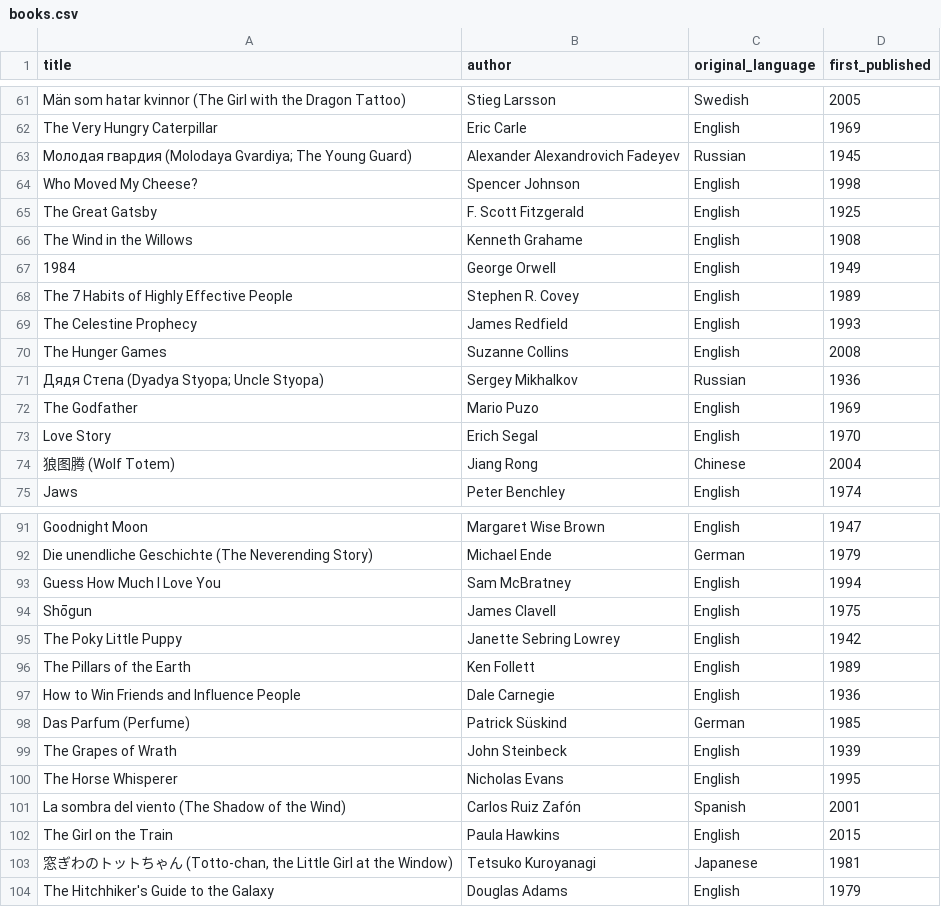
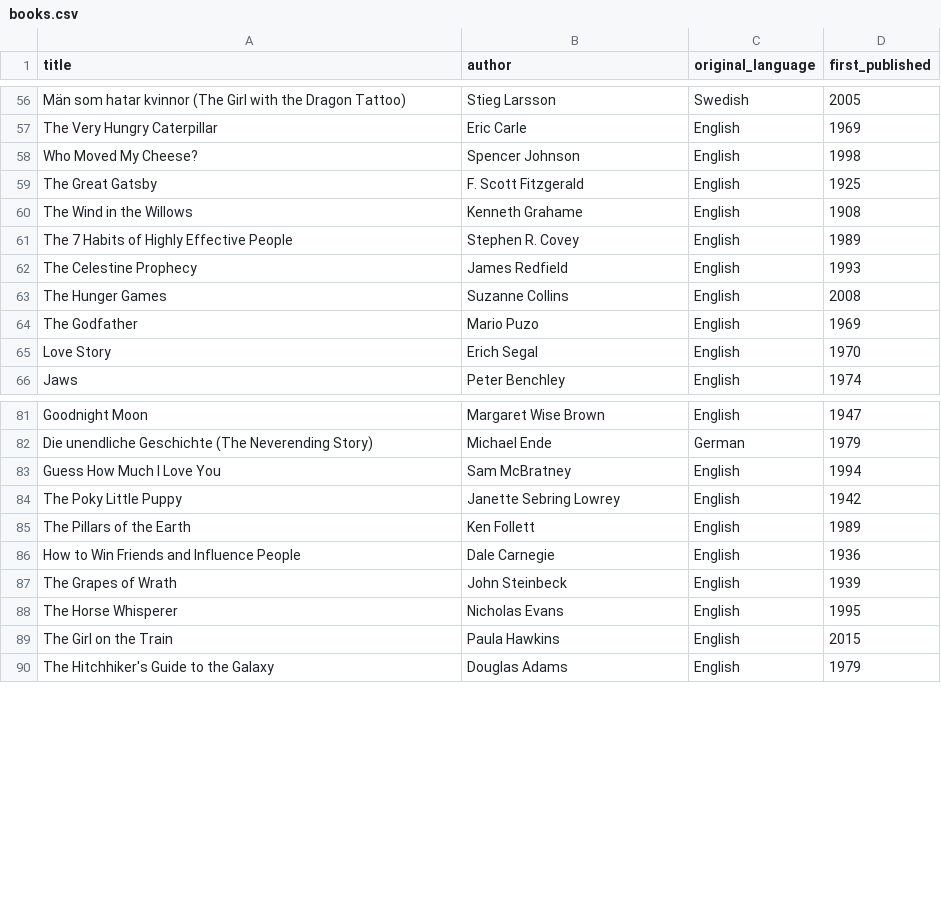
Before and after one commit to sei-curiosity/week04day04-SQL, a CSV file: data/books.csv, drawn as a sheet; only a part is shown, gaps mark what is left out; the diff covers the shown part only; the diff names each change by its address in the sheet, - before the commit and + after, or states it on an @@ line.

Commit message:
removed foreign characters

```diff
--- a/data/books.csv
+++ b/data/books.csv
-row 63: Молодая гвардия (Molodaya Gvardiya; The Young Guard) | Alexander Alexandrovich Fadeyev | Russian | 1945
-row 67: 1984 | George Orwell | English | 1949
-row 71: Дядя Степа (Dyadya Styopa; Uncle Styopa) | Sergey Mikhalkov | Russian | 1936
-row 74: 狼图腾 (Wolf Totem) | Jiang Rong | Chinese | 2004
-row 94: Shōgun | James Clavell | English | 1975
-row 98: Das Parfum (Perfume) | Patrick Süskind | German | 1985
-row 101: La sombra del viento (The Shadow of the Wind) | Carlos Ruiz Zafón | Spanish | 2001
-row 103: 窓ぎわのトットちゃん (Totto-chan, the Little Girl at the Window) | Tetsuko Kuroyanagi | Japanese | 1981
```
Also changed, not shown: 12 removed rows elsewhere in this file.
